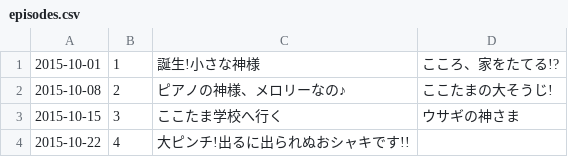
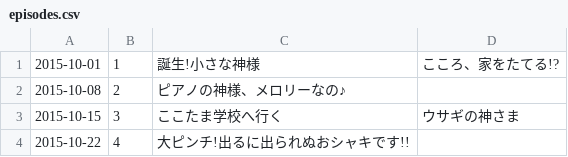
Before and after one commit to kaosf/cocotama, a CSV file: episodes.csv, drawn as a sheet; only a part is shown.

Commit message:
bash update.sh

```diff
--- a/episodes.csv
+++ b/episodes.csv
@@ -1,3 +1,3 @@
 2015-10-01,1,"誕生!小さな神様","こころ、家をたてる!?"
-2015-10-08,2,"ピアノの神様、メロリーなの♪","ここたまの大そうじ!"
+2015-10-08,2,"ピアノの神様、メロリーなの♪",""
 2015-10-15,3,"ここたま学校へ行く","ウサギの神さま"
```
